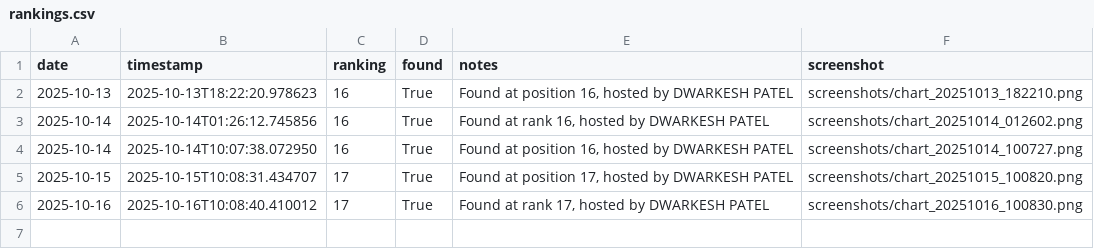
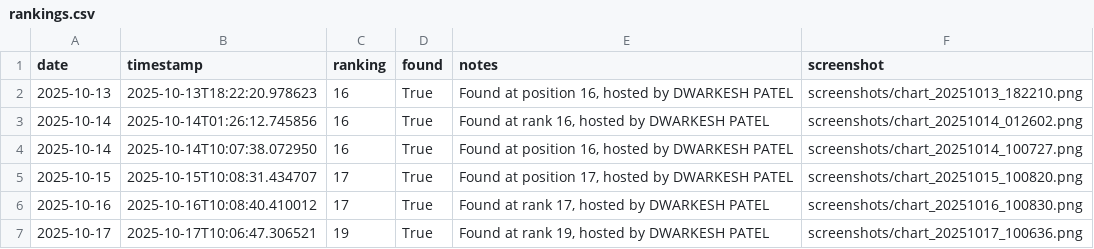
Before and after one commit to dwarkeshsp/spotify-chart-tracker, a CSV file: rankings.csv, drawn as a sheet.

```diff
--- a/rankings.csv
+++ b/rankings.csv
@@ -6 +6,2 @@ date,timestamp,ranking,found,notes,screenshot
 2025-10-16,2025-10-16T10:08:40.410012,17,True,"Found at rank 17, hosted by DWARKESH PATEL",screenshots/chart_20251016_100830.png
+2025-10-17,2025-10-17T10:06:47.306521,19,True,"Found at rank 19, hosted by DWARKESH PATEL",screenshots/chart_20251017_100636.png
```
Also changed, not shown: 2 other files.
